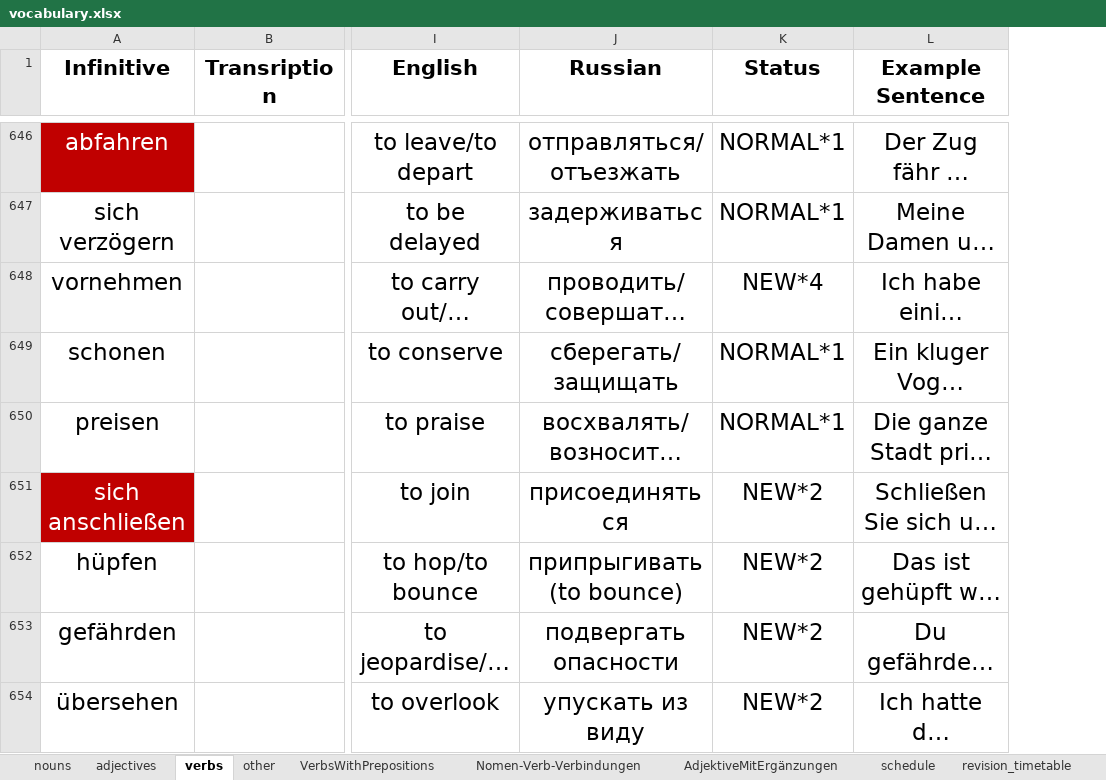
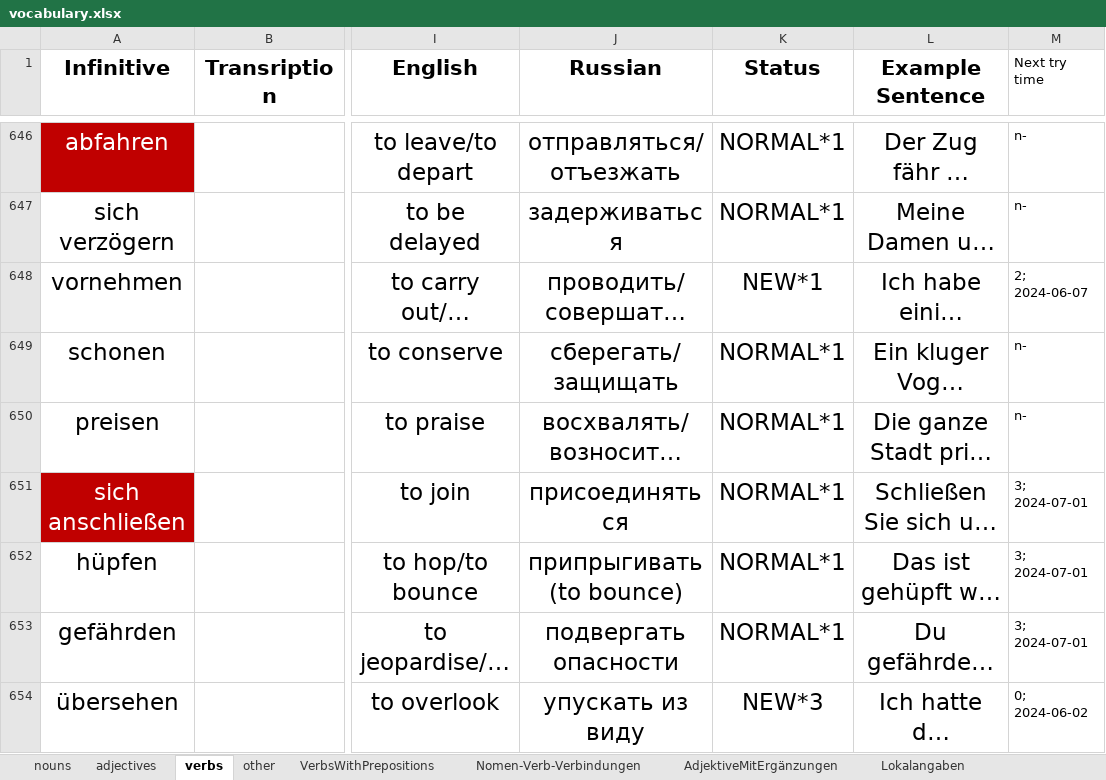
Before and after one commit to pronamka/dictation_manager, an Excel workbook: vocabulary.xlsx, sheet verbs, drawn as a sheet; only a part is shown, gaps mark what is left out; long unchanged cells end in …; values as stored, in another font and other column widths than the file's, no borders; the diff covers the shown part only; the diff names each change by its address in the sheet, - before the commit and + after, or states it on an @@ line.

```diff
--- a/vocabulary.xlsx (sheet verbs)
+++ b/vocabulary.xlsx (sheet verbs)
+sheet tab: Lokalangaben
+column M (Next try time), rows 646-654: n- | n- | 2; 2024-06-07 | n- | n- | 3; 2024-07-01 | 3; 2024-07-01 | 3; 2024-07-01 | 0; 2024-06-02
-K648 (Status): NEW*4
+K648 (Status): NEW*1
-K651:K653 (Status): NEW*2
+K651:K653 (Status): NORMAL*1
-K654 (Status): NEW*2
+K654 (Status): NEW*3
```
Also changed, not shown: 39 added rows, 2 removed rows and 29 edited cells elsewhere in this sheet, sheet other, sheet nouns, sheet adjectives, sheet VerbsWithPrepositions, sheet Nomen-Verb-Verbindungen, sheet AdjektiveMitErgänzungen, other sheet tabs.
